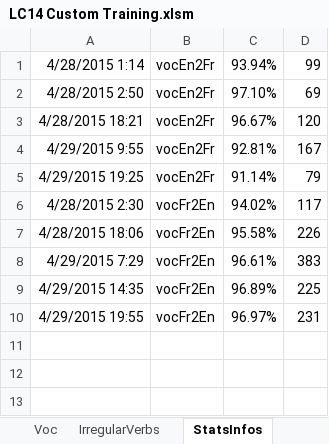
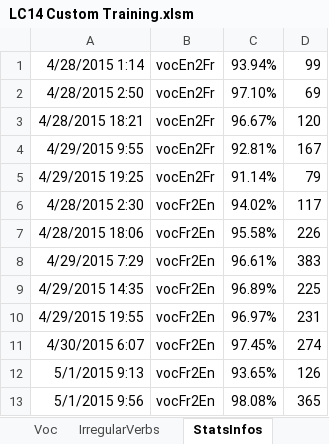
Before and after one commit to MikeNkunku/LC14_Custom_Training, an Excel workbook: LC14 Custom Training.xlsm, sheet StatsInfos, drawn as a sheet; values as stored, in another font and other column widths than the file's, no borders; the diff names each change by its address in the sheet, - before the commit and + after, or states it on an @@ line.

```diff
--- a/LC14 Custom Training.xlsm (sheet StatsInfos)
+++ b/LC14 Custom Training.xlsm (sheet StatsInfos)
+row 11: 4/30/2015 6:07 | vocFr2En | 97.45% | 274
+row 12: 5/1/2015 9:13 | vocFr2En | 93.65% | 126
+row 13: 5/1/2015 9:56 | vocFr2En | 98.08% | 365
```
Also changed, not shown: sheet Voc, charts or pictures.
